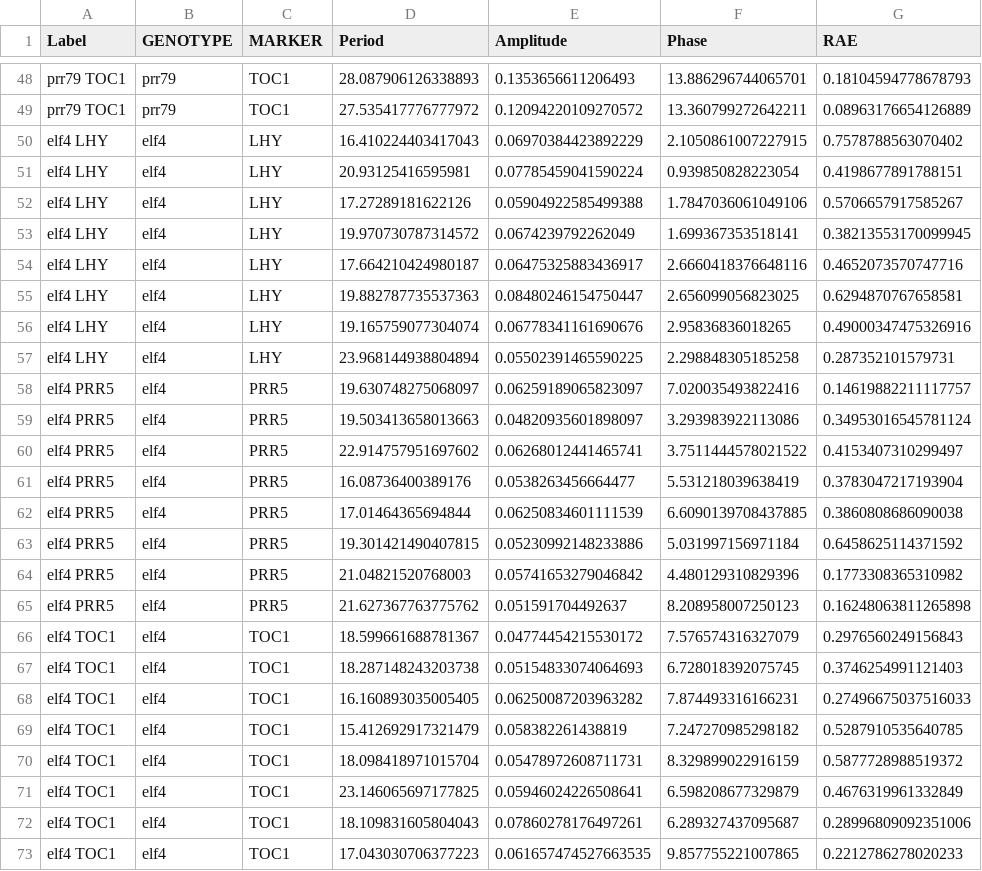
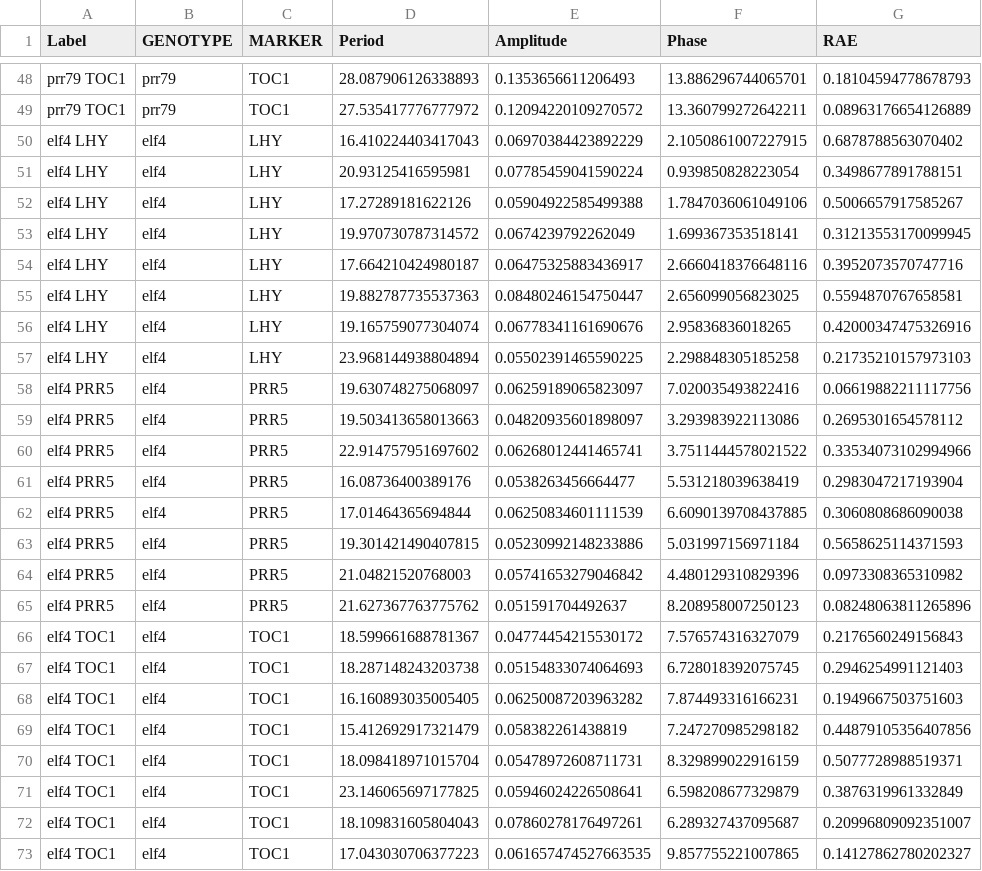
Before and after one commit to BioRDM/circadian-jupyter, a CSV file: short_days_ppa.csv, drawn as a sheet; only a part is shown, gaps mark what is left out.

Commit message:
generating data RAE

```diff
--- a/short_days_ppa.csv
+++ b/short_days_ppa.csv
@@ -49,25 +49,25 @@ prr79 TOC1,prr79,TOC1,28.087906126338893,0.1353656611206493,13.886296744065701,0
 prr79 TOC1,prr79,TOC1,27.535417776777972,0.12094220109270572,13.360799272642211,0.08963176654126889
-elf4 LHY,elf4,LHY,16.410224403417043,0.06970384423892229,2.1050861007227915,0.7578788563070402
-elf4 LHY,elf4,LHY,20.93125416595981,0.07785459041590224,0.939850828223054,0.4198677891788151
-elf4 LHY,elf4,LHY,17.27289181622126,0.05904922585499388,1.7847036061049106,0.5706657917585267
-elf4 LHY,elf4,LHY,19.970730787314572,0.0674239792262049,1.699367353518141,0.38213553170099945
-elf4 LHY,elf4,LHY,17.664210424980187,0.06475325883436917,2.6660418376648116,0.4652073570747716
-elf4 LHY,elf4,LHY,19.882787735537363,0.08480246154750447,2.656099056823025,0.6294870767658581
-elf4 LHY,elf4,LHY,19.165759077304074,0.06778341161690676,2.95836836018265,0.49000347475326916
-elf4 LHY,elf4,LHY,23.968144938804894,0.05502391465590225,2.298848305185258,0.287352101579731
-elf4 PRR5,elf4,PRR5,19.630748275068097,0.06259189065823097,7.020035493822416,0.14619882211117757
-elf4 PRR5,elf4,PRR5,19.503413658013663,0.04820935601898097,3.293983922113086,0.34953016545781124
-elf4 PRR5,elf4,PRR5,22.914757951697602,0.06268012441465741,3.7511444578021522,0.4153407310299497
-elf4 PRR5,elf4,PRR5,16.08736400389176,0.0538263456664477,5.531218039638419,0.3783047217193904
-elf4 PRR5,elf4,PRR5,17.01464365694844,0.06250834601111539,6.6090139708437885,0.3860808686090038
-elf4 PRR5,elf4,PRR5,19.301421490407815,0.05230992148233886,5.031997156971184,0.6458625114371592
-elf4 PRR5,elf4,PRR5,21.04821520768003,0.05741653279046842,4.480129310829396,0.1773308365310982
-elf4 PRR5,elf4,PRR5,21.627367763775762,0.051591704492637,8.208958007250123,0.16248063811265898
-elf4 TOC1,elf4,TOC1,18.599661688781367,0.04774454215530172,7.576574316327079,0.2976560249156843
-elf4 TOC1,elf4,TOC1,18.287148243203738,0.05154833074064693,6.728018392075745,0.3746254991121403
-elf4 TOC1,elf4,TOC1,16.160893035005405,0.06250087203963282,7.874493316166231,0.27496675037516033
-elf4 TOC1,elf4,TOC1,15.412692917321479,0.058382261438819,7.247270985298182,0.5287910535640785
-elf4 TOC1,elf4,TOC1,18.098418971015704,0.05478972608711731,8.329899022916159,0.5877728988519372
-elf4 TOC1,elf4,TOC1,23.146065697177825,0.05946024226508641,6.598208677329879,0.4676319961332849
-elf4 TOC1,elf4,TOC1,18.109831605804043,0.07860278176497261,6.289327437095687,0.28996809092351006
-elf4 TOC1,elf4,TOC1,17.043030706377223,0.061657474527663535,9.857755221007865,0.2212786278020233
+elf4 LHY,elf4,LHY,16.410224403417043,0.06970384423892229,2.1050861007227915,0.6878788563070402
+elf4 LHY,elf4,LHY,20.93125416595981,0.07785459041590224,0.939850828223054,0.3498677891788151
+elf4 LHY,elf4,LHY,17.27289181622126,0.05904922585499388,1.7847036061049106,0.5006657917585267
+elf4 LHY,elf4,LHY,19.970730787314572,0.0674239792262049,1.699367353518141,0.31213553170099945
+elf4 LHY,elf4,LHY,17.664210424980187,0.06475325883436917,2.6660418376648116,0.3952073570747716
+elf4 LHY,elf4,LHY,19.882787735537363,0.08480246154750447,2.656099056823025,0.5594870767658581
+elf4 LHY,elf4,LHY,19.165759077304074,0.06778341161690676,2.95836836018265,0.42000347475326916
+elf4 LHY,elf4,LHY,23.968144938804894,0.05502391465590225,2.298848305185258,0.21735210157973103
+elf4 PRR5,elf4,PRR5,19.630748275068097,0.06259189065823097,7.020035493822416,0.06619882211117756
+elf4 PRR5,elf4,PRR5,19.503413658013663,0.04820935601898097,3.293983922113086,0.2695301654578112
+elf4 PRR5,elf4,PRR5,22.914757951697602,0.06268012441465741,3.7511444578021522,0.33534073102994966
+elf4 PRR5,elf4,PRR5,16.08736400389176,0.0538263456664477,5.531218039638419,0.2983047217193904
+elf4 PRR5,elf4,PRR5,17.01464365694844,0.06250834601111539,6.6090139708437885,0.3060808686090038
+elf4 PRR5,elf4,PRR5,19.301421490407815,0.05230992148233886,5.031997156971184,0.5658625114371593
+elf4 PRR5,elf4,PRR5,21.04821520768003,0.05741653279046842,4.480129310829396,0.0973308365310982
+elf4 PRR5,elf4,PRR5,21.627367763775762,0.051591704492637,8.208958007250123,0.08248063811265896
+elf4 TOC1,elf4,TOC1,18.599661688781367,0.04774454215530172,7.576574316327079,0.2176560249156843
+elf4 TOC1,elf4,TOC1,18.287148243203738,0.05154833074064693,6.728018392075745,0.2946254991121403
+elf4 TOC1,elf4,TOC1,16.160893035005405,0.06250087203963282,7.874493316166231,0.1949667503751603
+elf4 TOC1,elf4,TOC1,15.412692917321479,0.058382261438819,7.247270985298182,0.44879105356407856
+elf4 TOC1,elf4,TOC1,18.098418971015704,0.05478972608711731,8.329899022916159,0.5077728988519371
+elf4 TOC1,elf4,TOC1,23.146065697177825,0.05946024226508641,6.598208677329879,0.3876319961332849
+elf4 TOC1,elf4,TOC1,18.109831605804043,0.07860278176497261,6.289327437095687,0.20996809092351007
+elf4 TOC1,elf4,TOC1,17.043030706377223,0.061657474527663535,9.857755221007865,0.14127862780202327
```
Also changed, not shown: long_days_ppa.csv, 2 other files.
